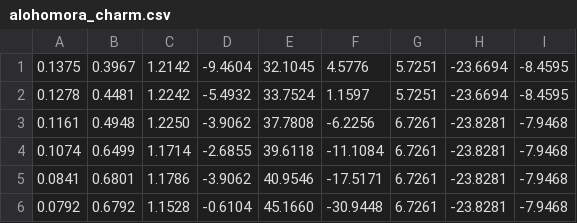
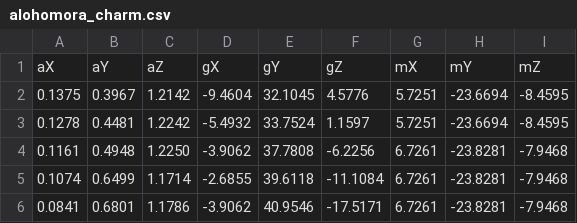
Before and after one commit to xmihol00/robust_magic_wand, a CSV file: data/alohomora_charm.csv, drawn as a sheet; only a part is shown; the shorter side is filled out with more unchanged rows; the diff names each change by its address in the sheet, - before the commit and + after, or states it on an @@ line.

```diff
--- a/data/alohomora_charm.csv
+++ b/data/alohomora_charm.csv
+row 1: aX | aY | aZ | gX | gY | gZ | mX | mY | mZ
```
Also changed, not shown: 2 other files.
